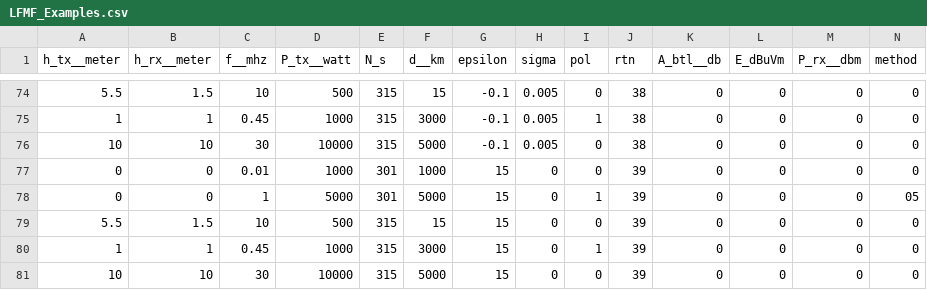
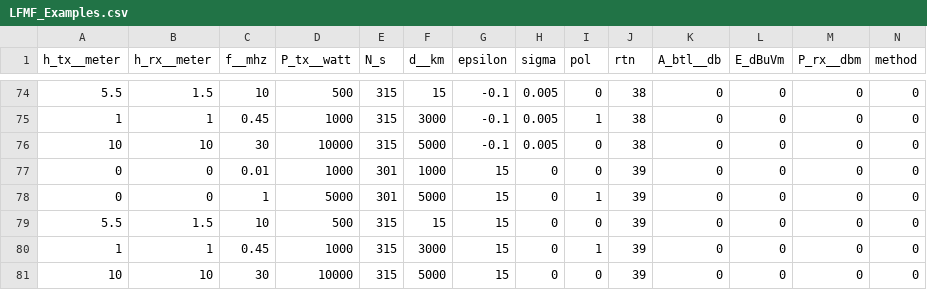
Before and after one commit to NTIA/LFMF-test-data, a CSV file: LFMF_Examples.csv, drawn as a sheet; only a part is shown, gaps mark what is left out.

Commit message:
minor fix

```diff
--- a/LFMF_Examples.csv
+++ b/LFMF_Examples.csv
@@ -77,3 +77,3 @@ h_tx__meter,h_rx__meter,f__mhz,P_tx__watt,N_s,d__km,epsilon,sigma,pol,rtn,A_btl_
 0,0,0.01,1000,301,1000,15,0,0,39,0,0,0,0
-0,0,1,5000,301,5000,15,0,1,39,0,0,0,05
+0,0,1,5000,301,5000,15,0,1,39,0,0,0,0
 5.5,1.5,10,500,315,15,15,0,0,39,0,0,0,0
```
